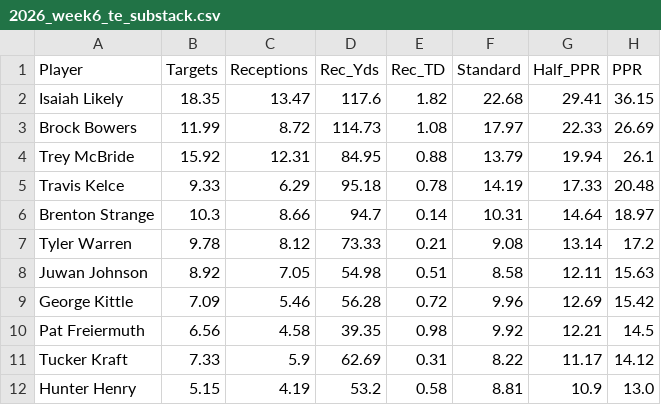
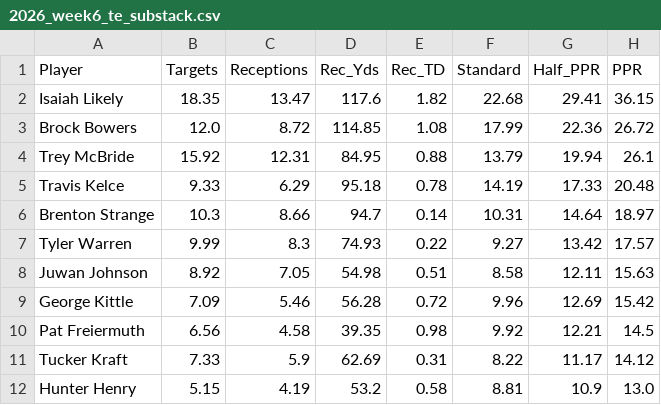
Before and after one commit to rosterxreport-cloud/roster-report-trade-analyzer, a CSV file: data/projections/2026_week6_te_substack.csv, drawn as a sheet; only a part is shown; the diff covers the shown part only.

```diff
--- a/data/projections/2026_week6_te_substack.csv
+++ b/data/projections/2026_week6_te_substack.csv
@@ -2,3 +2,3 @@ Player,Targets,Receptions,Rec_Yds,Rec_TD,Standard,Half_PPR,PPR
 Isaiah Likely,18.35,13.47,117.6,1.82,22.68,29.41,36.15
-Brock Bowers,11.99,8.72,114.73,1.08,17.97,22.33,26.69
+Brock Bowers,12.0,8.72,114.85,1.08,17.99,22.36,26.72
 Trey McBride,15.92,12.31,84.95,0.88,13.79,19.94,26.1
@@ -6,3 +6,3 @@ Travis Kelce,9.33,6.29,95.18,0.78,14.19,17.33,20.48
 Brenton Strange,10.3,8.66,94.7,0.14,10.31,14.64,18.97
-Tyler Warren,9.78,8.12,73.33,0.21,9.08,13.14,17.2
+Tyler Warren,9.99,8.3,74.93,0.22,9.27,13.42,17.57
 Juwan Johnson,8.92,7.05,54.98,0.51,8.58,12.11,15.63
```
Also changed, not shown: 2 added rows, 2 removed rows and 25 edited cells elsewhere in this file, data/projections/2026_week6_all_substack.csv, data/projections/2026_week6_rb_substack.csv, 1 other file.
